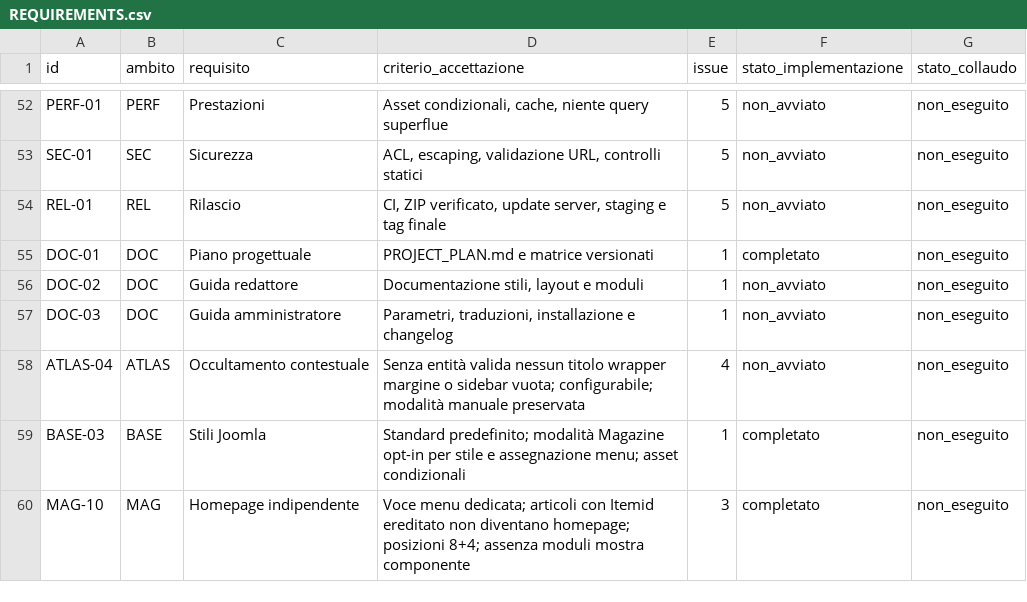
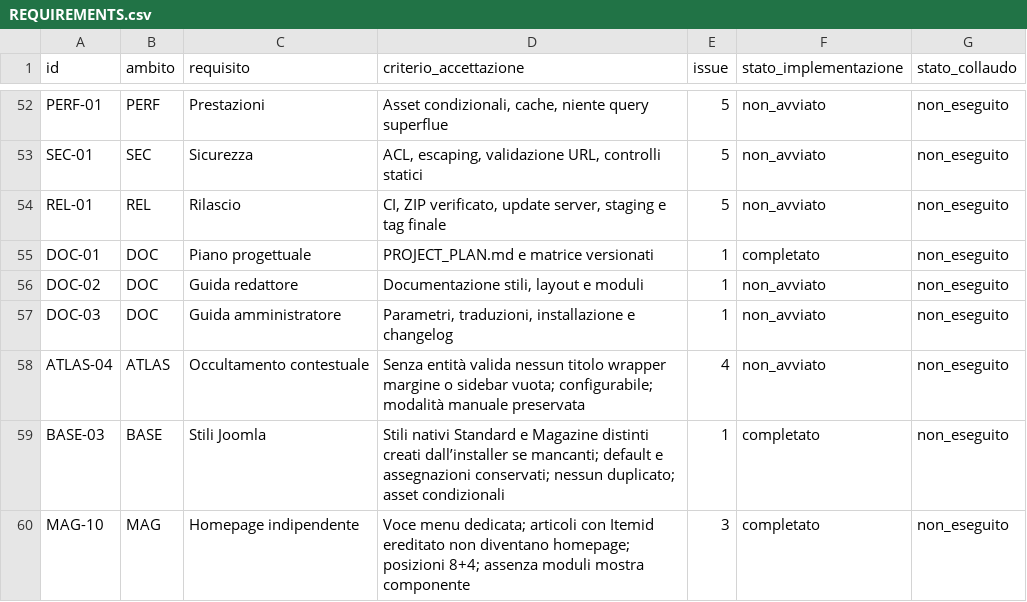
Before and after one commit to jeckodevelopment/tpl_operaplus, a CSV file: docs/magazine/REQUIREMENTS.csv, drawn as a sheet; only a part is shown, gaps mark what is left out.

Commit message:
fix: provision separate native Joomla Magazine style on installation (#12)

```diff
--- a/docs/magazine/REQUIREMENTS.csv
+++ b/docs/magazine/REQUIREMENTS.csv
@@ -58,3 +58,3 @@ id,ambito,requisito,criterio_accettazione,issue,stato_implementazione,stato_coll
 "ATLAS-04","ATLAS","Occultamento contestuale","Senza entità valida nessun titolo wrapper margine o sidebar vuota; configurabile; modalità manuale preservata","4","non_avviato","non_eseguito"
-"BASE-03","BASE","Stili Joomla","Standard predefinito; modalità Magazine opt-in per stile e assegnazione menu; asset condizionali","1","completato","non_eseguito"
+"BASE-03","BASE","Stili Joomla","Stili nativi Standard e Magazine distinti creati dall’installer se mancanti; default e assegnazioni conservati; nessun duplicato; asset condizionali","1","completato","non_eseguito"
 "MAG-10","MAG","Homepage indipendente","Voce menu dedicata; articoli con Itemid ereditato non diventano homepage; posizioni 8+4; assenza moduli mostra componente","3","completato","non_eseguito"
```
Also changed, not shown: 10 other files.
